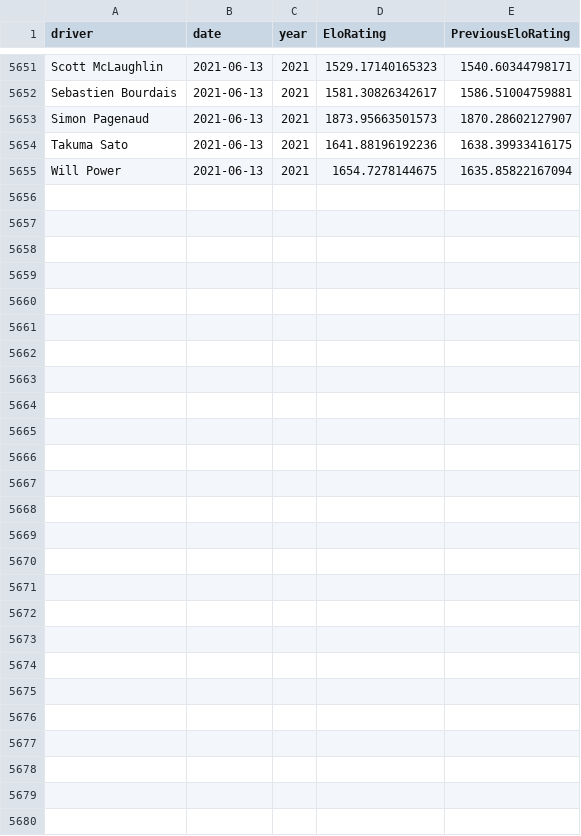
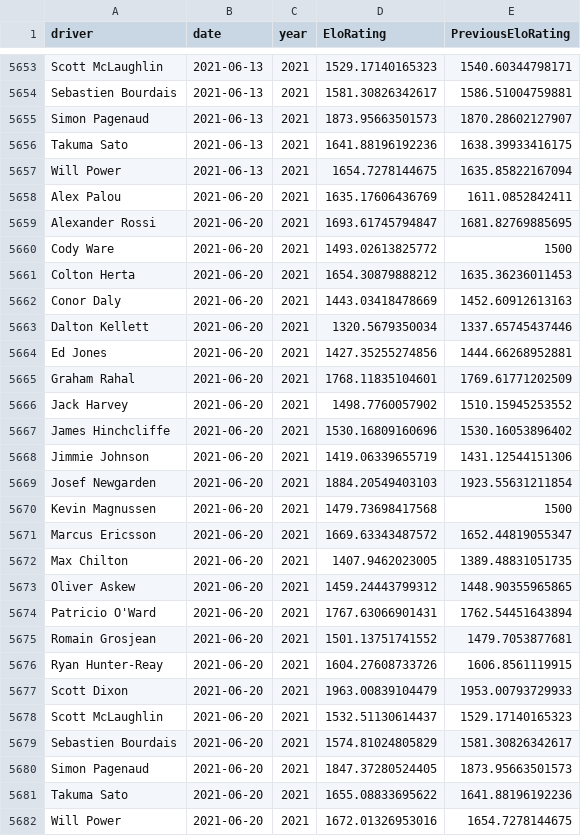
Before and after one commit to drewbennison/thesingleseater, a CSV file: datasets/elo_ratings/elo_tracker.csv, drawn as a sheet; only a part is shown, gaps mark what is left out; the diff covers the shown part only; the diff names each change by its address in the sheet, - before the commit and + after, or states it on an @@ line.

Commit message:
Add files via upload

```diff
--- a/datasets/elo_ratings/elo_tracker.csv
+++ b/datasets/elo_ratings/elo_tracker.csv
+row 5658: Alex Palou | 2021-06-20 | 2021 | 1635.17606436769 | 1611.0852842411
+row 5659: Alexander Rossi | 2021-06-20 | 2021 | 1693.61745794847 | 1681.82769885695
+row 5660: Cody Ware | 2021-06-20 | 2021 | 1493.02613825772 | 1500
+row 5661: Colton Herta | 2021-06-20 | 2021 | 1654.30879888212 | 1635.36236011453
+row 5662: Conor Daly | 2021-06-20 | 2021 | 1443.03418478669 | 1452.60912613163
+row 5663: Dalton Kellett | 2021-06-20 | 2021 | 1320.5679350034 | 1337.65745437446
+row 5664: Ed Jones | 2021-06-20 | 2021 | 1427.35255274856 | 1444.66268952881
+row 5665: Graham Rahal | 2021-06-20 | 2021 | 1768.11835104601 | 1769.61771202509
+row 5666: Jack Harvey | 2021-06-20 | 2021 | 1498.7760057902 | 1510.15945253552
+row 5667: James Hinchcliffe | 2021-06-20 | 2021 | 1530.16809160696 | 1530.16053896402
+row 5668: Jimmie Johnson | 2021-06-20 | 2021 | 1419.06339655719 | 1431.12544151306
+row 5669: Josef Newgarden | 2021-06-20 | 2021 | 1884.20549403103 | 1923.55631211854
+row 5670: Kevin Magnussen | 2021-06-20 | 2021 | 1479.73698417568 | 1500
+row 5671: Marcus Ericsson | 2021-06-20 | 2021 | 1669.63343487572 | 1652.44819055347
+row 5672: Max Chilton | 2021-06-20 | 2021 | 1407.9462023005 | 1389.48831051735
+row 5673: Oliver Askew | 2021-06-20 | 2021 | 1459.24443799312 | 1448.90355965865
+row 5674: Patricio O'Ward | 2021-06-20 | 2021 | 1767.63066901431 | 1762.54451643894
+row 5675: Romain Grosjean | 2021-06-20 | 2021 | 1501.13751741552 | 1479.7053877681
+row 5676: Ryan Hunter-Reay | 2021-06-20 | 2021 | 1604.27608733726 | 1606.8561119915
+row 5677: Scott Dixon | 2021-06-20 | 2021 | 1963.00839104479 | 1953.00793729933
+row 5678: Scott McLaughlin | 2021-06-20 | 2021 | 1532.51130614437 | 1529.17140165323
+row 5679: Sebastien Bourdais | 2021-06-20 | 2021 | 1574.81024805829 | 1581.30826342617
+row 5680: Simon Pagenaud | 2021-06-20 | 2021 | 1847.37280524405 | 1873.95663501573
+row 5681: Takuma Sato | 2021-06-20 | 2021 | 1655.08833695622 | 1641.88196192236
+row 5682: Will Power | 2021-06-20 | 2021 | 1672.01326953016 | 1654.7278144675
```
Also changed, not shown: 2 added rows elsewhere in this file.
